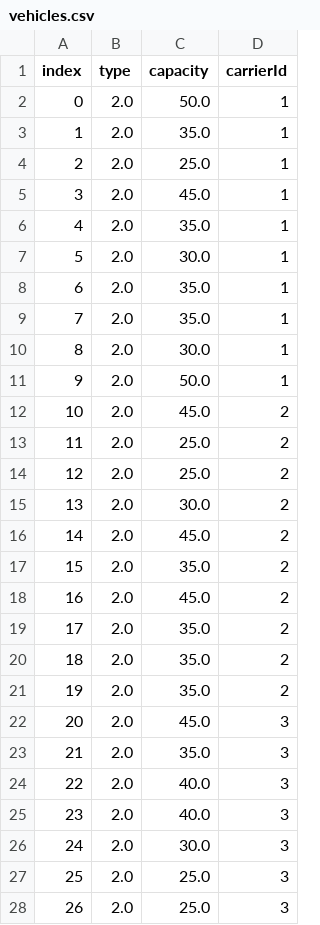
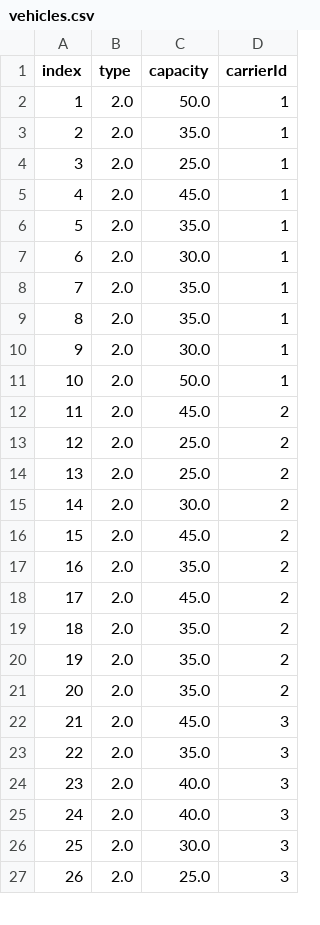
Before and after one commit to chriselster/FreightTestGenerator, a CSV file: out/vehicles.csv, drawn as a sheet; only a part is shown; the diff covers the shown part only.

```diff
--- a/out/vehicles.csv
+++ b/out/vehicles.csv
@@ -1,28 +1,27 @@
 index,type,capacity,carrierId
-0,2.0,50.0,1
-1,2.0,35.0,1
-2,2.0,25.0,1
-3,2.0,45.0,1
-4,2.0,35.0,1
-5,2.0,30.0,1
-6,2.0,35.0,1
+1,2.0,50.0,1
+2,2.0,35.0,1
+3,2.0,25.0,1
+4,2.0,45.0,1
+5,2.0,35.0,1
+6,2.0,30.0,1
 7,2.0,35.0,1
-8,2.0,30.0,1
-9,2.0,50.0,1
-10,2.0,45.0,2
-11,2.0,25.0,2
+8,2.0,35.0,1
+9,2.0,30.0,1
+10,2.0,50.0,1
+11,2.0,45.0,2
 12,2.0,25.0,2
-13,2.0,30.0,2
-14,2.0,45.0,2
-15,2.0,35.0,2
-16,2.0,45.0,2
-17,2.0,35.0,2
+13,2.0,25.0,2
+14,2.0,30.0,2
+15,2.0,45.0,2
+16,2.0,35.0,2
+17,2.0,45.0,2
 18,2.0,35.0,2
 19,2.0,35.0,2
-20,2.0,45.0,3
-21,2.0,35.0,3
-22,2.0,40.0,3
+20,2.0,35.0,2
+21,2.0,45.0,3
+22,2.0,35.0,3
 23,2.0,40.0,3
-24,2.0,30.0,3
-25,2.0,25.0,3
+24,2.0,40.0,3
+25,2.0,30.0,3
 26,2.0,25.0,3
```
Also changed, not shown: 1 added row and 19 edited cells elsewhere in this file, out/items.csv, 3 other files.
